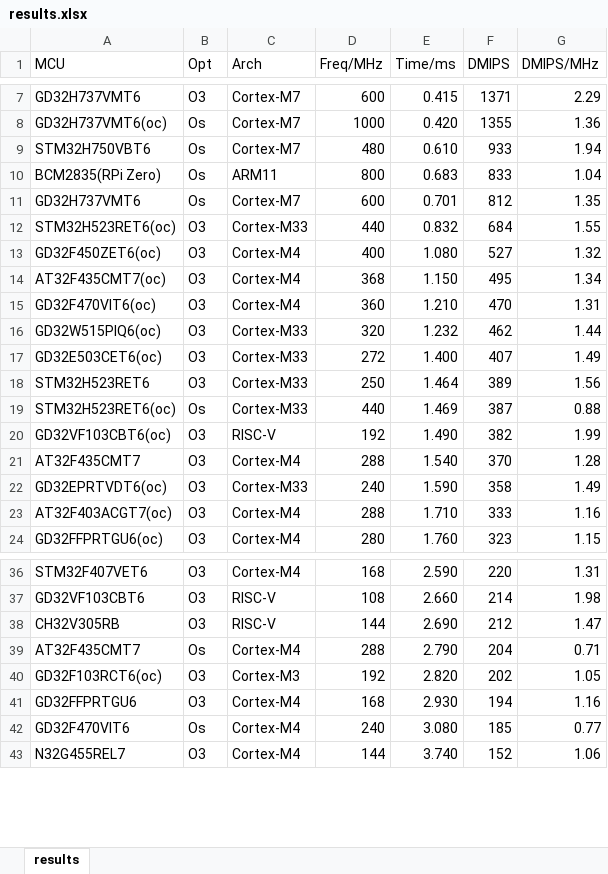
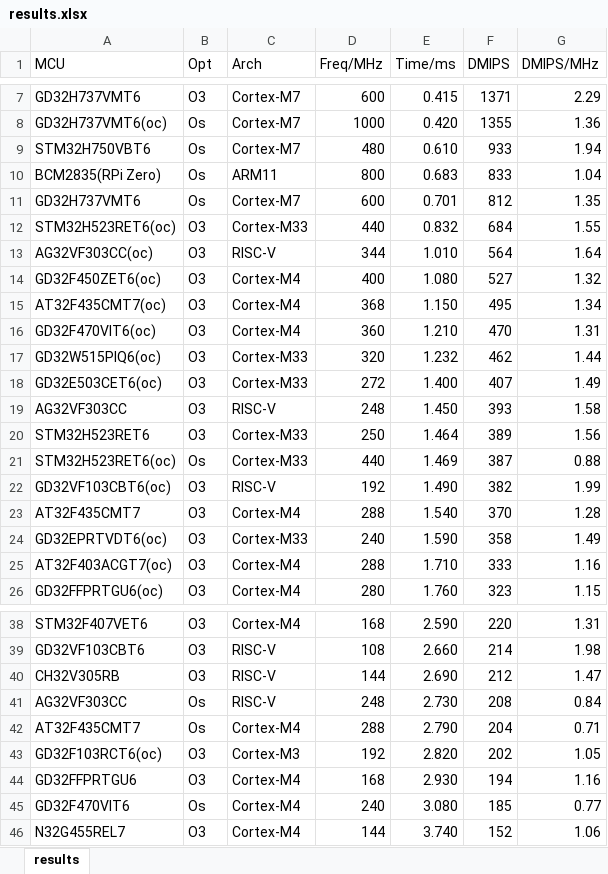
Before and after one commit to tomzbj/dhrystone_score, an Excel workbook: results.xlsx, sheet results, drawn as a sheet; only a part is shown, gaps mark what is left out; values as stored, in another font and other column widths than the file's, no borders; the diff names each change by its address in the sheet, - before the commit and + after, or states it on an @@ line.

```diff
--- a/results.xlsx (sheet results)
+++ b/results.xlsx (sheet results)
+row 13: AG32VF303CC(oc) | O3 | RISC-V | 344 | 1.010 | 564 | 1.64
+row 19: AG32VF303CC | O3 | RISC-V | 248 | 1.450 | 393 | 1.58
+row 41: AG32VF303CC | Os | RISC-V | 248 | 2.730 | 208 | 0.84
```
Also changed, not shown: formulas that keep their value, 2 other files.
